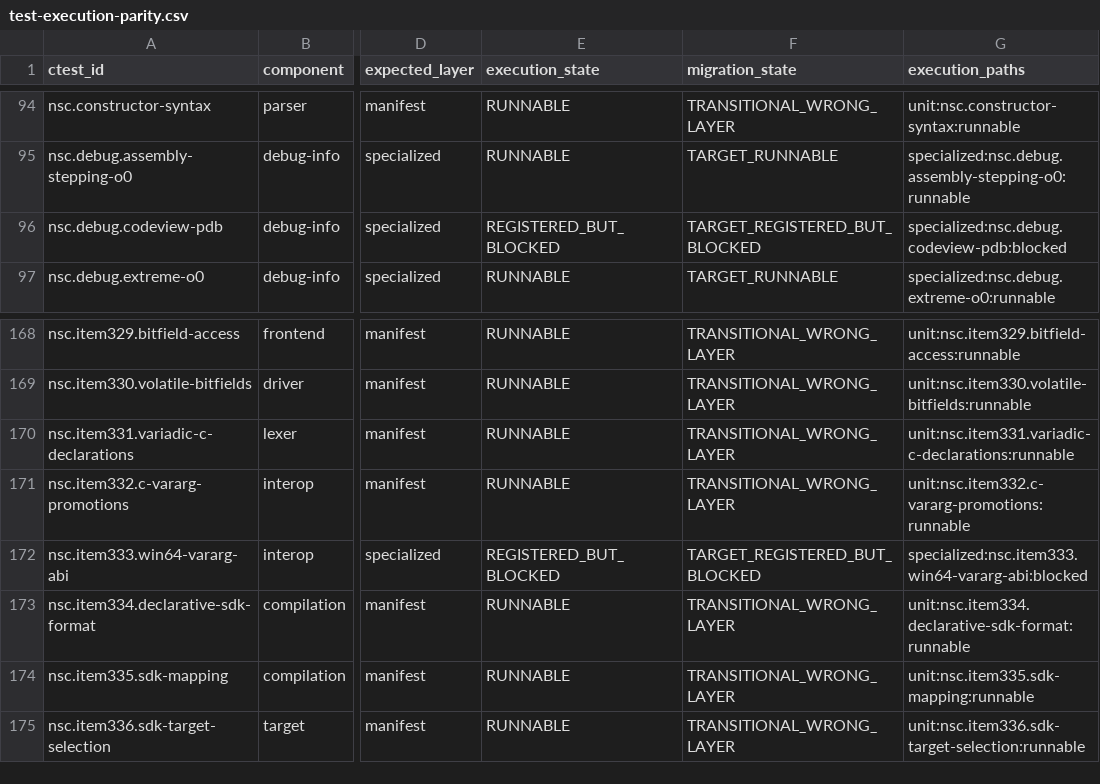
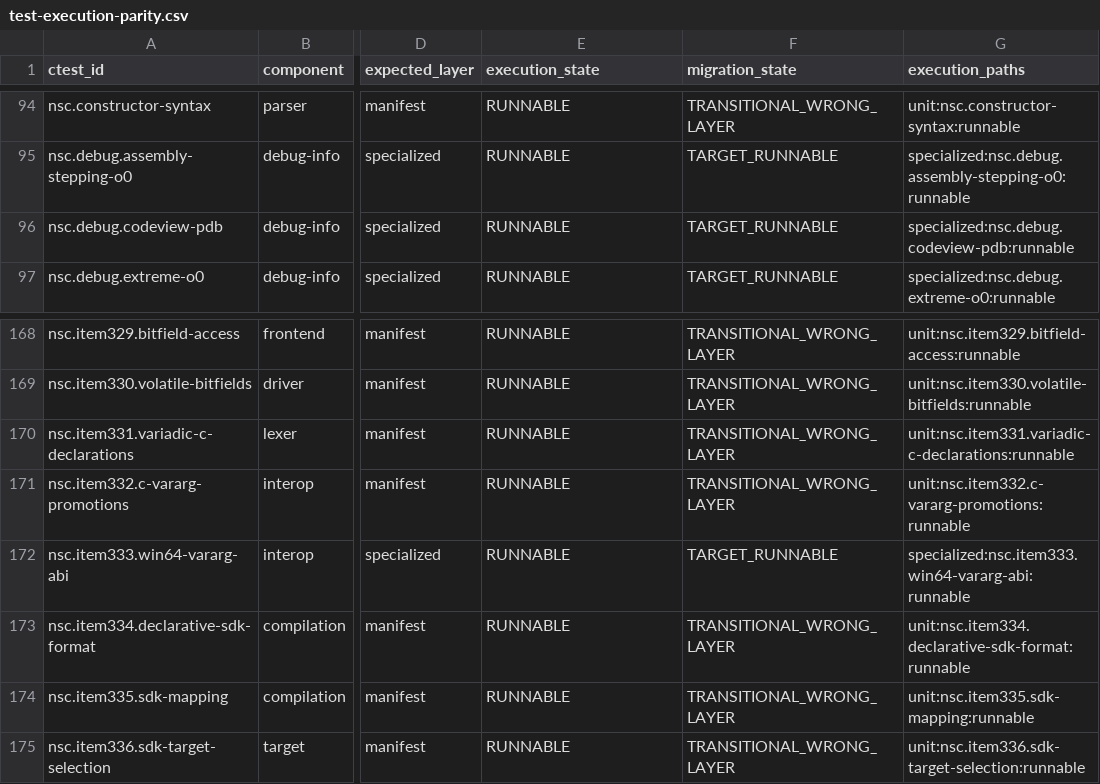
Before and after one commit to al82dev/nsc-devel, a CSV file: docs/compiler-optimization/test-infrastructure/test-execution-parity.csv, drawn as a sheet; only a part is shown, gaps mark what is left out; the diff covers the shown part only; the diff names each change by its address in the sheet, - before the commit and + after, or states it on an @@ line.

```diff
--- a/docs/compiler-optimization/test-infrastructure/test-execution-parity.csv
+++ b/docs/compiler-optimization/test-infrastructure/test-execution-parity.csv
-E96 (execution_state): REGISTERED_BUT_BLOCKED
+E96 (execution_state): RUNNABLE
-F96 (migration_state): TARGET_REGISTERED_BUT_BLOCKED
+F96 (migration_state): TARGET_RUNNABLE
-G96 (execution_paths): specialized:nsc.debug.codeview-pdb:blocked
+G96 (execution_paths): specialized:nsc.debug.codeview-pdb:runnable
-E172 (execution_state): REGISTERED_BUT_BLOCKED
+E172 (execution_state): RUNNABLE
-F172 (migration_state): TARGET_REGISTERED_BUT_BLOCKED
+F172 (migration_state): TARGET_RUNNABLE
-G172 (execution_paths): specialized:nsc.item333.win64-vararg-abi:blocked
+G172 (execution_paths): specialized:nsc.item333.win64-vararg-abi:runnable
```
Also changed, not shown: 117 edited cells elsewhere in this file, 4 other files.
